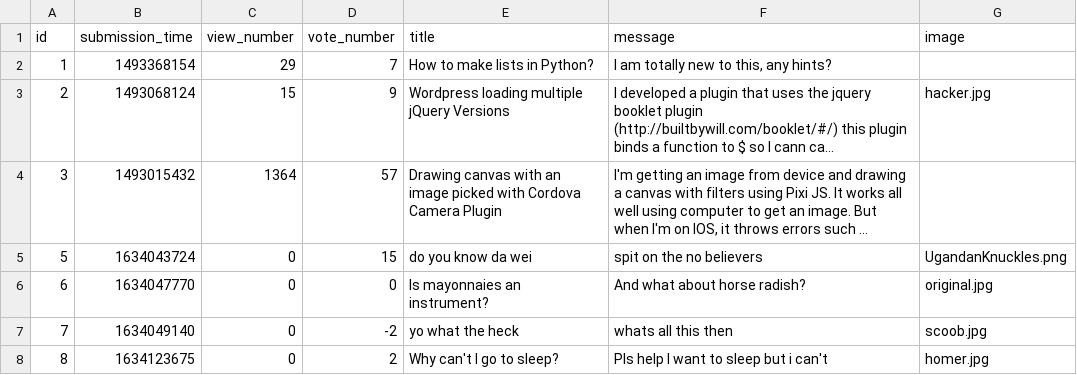
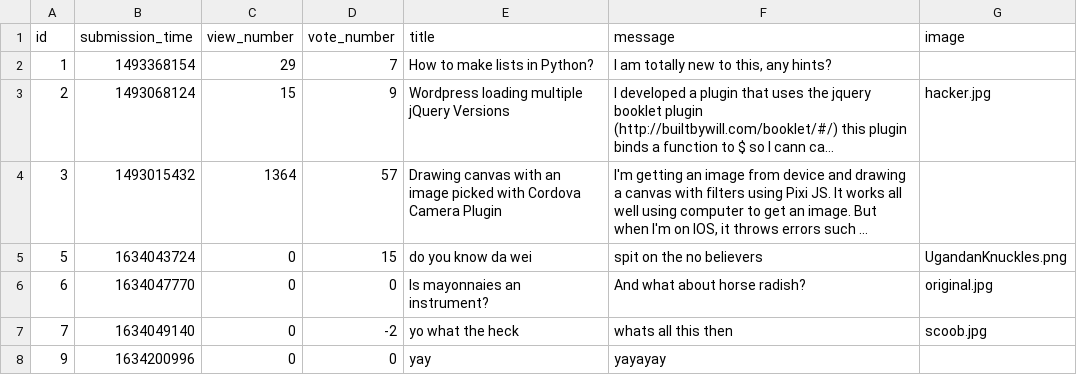
Before and after one commit to CodecoolGlobal/ask-mate-3-python-Guszti9, a CSV file: sample_data/question.csv, drawn as a sheet; long unchanged cells end in …; removed rows and columns are numbered as before the commit, all else as after; the diff names each change by its address in the sheet, - before the commit and + after, or states it on an @@ line.

Commit message:
find_data_by_id

```diff
--- a/sample_data/question.csv
+++ b/sample_data/question.csv
-row 8: 8 | 1634123675 | 0 | 2 | Why can't I go to sleep? | Pls help I want to sleep but i can't | homer.jpg
+row 8: 9 | 1634200996 | 0 | 0 | yay | yayayay
```
Also changed, not shown: sample_data/answer.csv, 3 other files.
